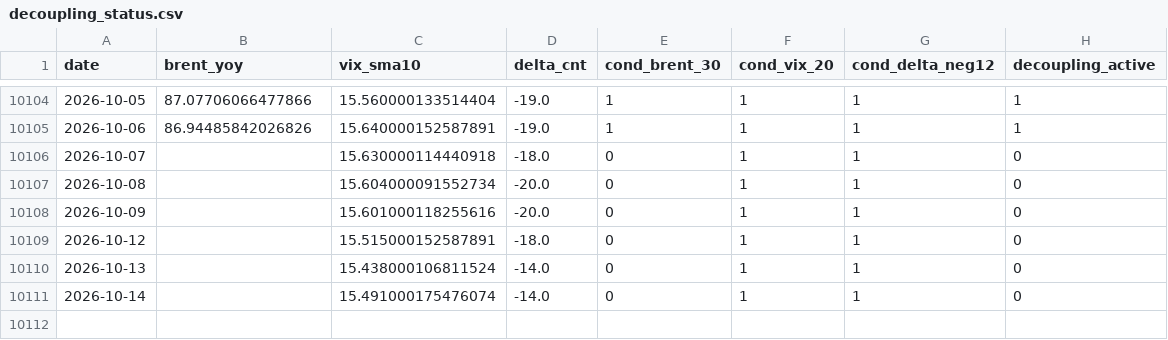
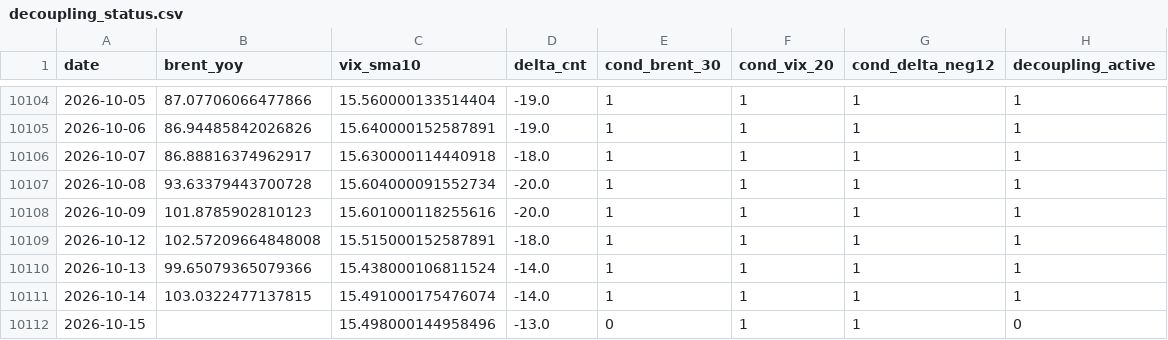
Before and after one commit to keishi-takagi/tda-monitoring, a CSV file: public/decoupling_status.csv, drawn as a sheet; only a part is shown, gaps mark what is left out.

```diff
--- a/public/decoupling_status.csv
+++ b/public/decoupling_status.csv
@@ -10105,7 +10105,8 @@ date,brent_yoy,vix_sma10,delta_cnt,cond_brent_30,cond_vix_20,cond_delta_neg12,de
 2026-10-06,86.94485842026826,15.640000152587891,-19.0,1,1,1,1
-2026-10-07,,15.630000114440918,-18.0,0,1,1,0
-2026-10-08,,15.604000091552734,-20.0,0,1,1,0
-2026-10-09,,15.601000118255616,-20.0,0,1,1,0
-2026-10-12,,15.515000152587891,-18.0,0,1,1,0
-2026-10-13,,15.438000106811524,-14.0,0,1,1,0
-2026-10-14,,15.491000175476074,-14.0,0,1,1,0
+2026-10-07,86.88816374962917,15.630000114440918,-18.0,1,1,1,1
+2026-10-08,93.63379443700728,15.604000091552734,-20.0,1,1,1,1
+2026-10-09,101.8785902810123,15.601000118255616,-20.0,1,1,1,1
+2026-10-12,102.57209664848008,15.515000152587891,-18.0,1,1,1,1
+2026-10-13,99.65079365079366,15.438000106811524,-14.0,1,1,1,1
+2026-10-14,103.0322477137815,15.491000175476074,-14.0,1,1,1,1
+2026-10-15,,15.498000144958496,-13.0,0,1,1,0
```
Also changed, not shown: public/run_metadata_public.csv, 2 other files.
